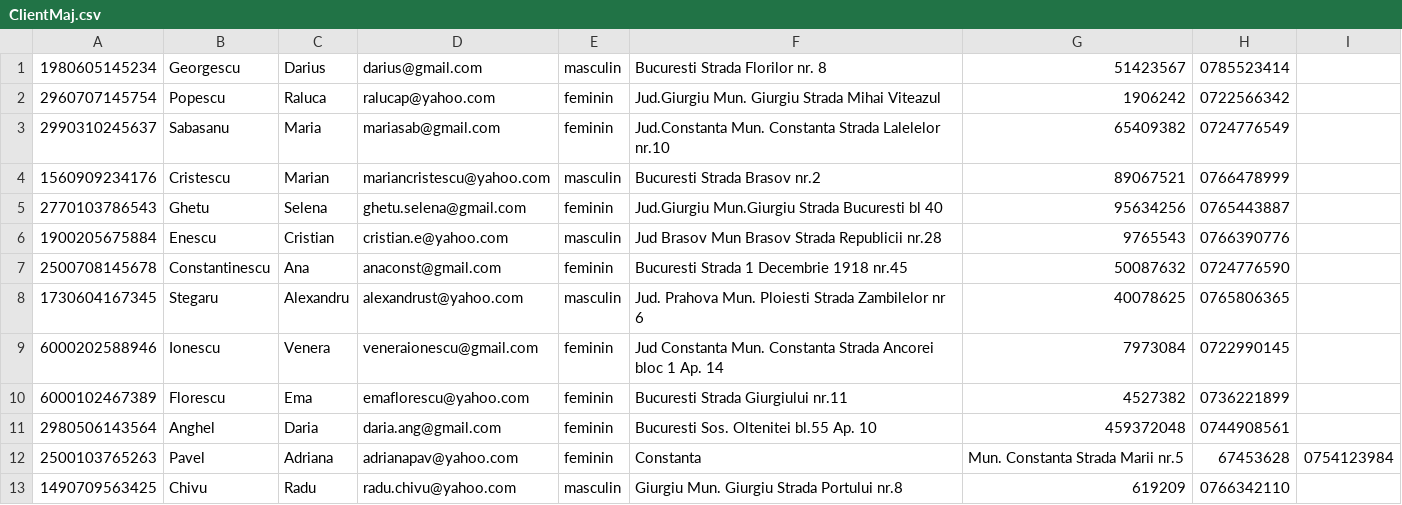
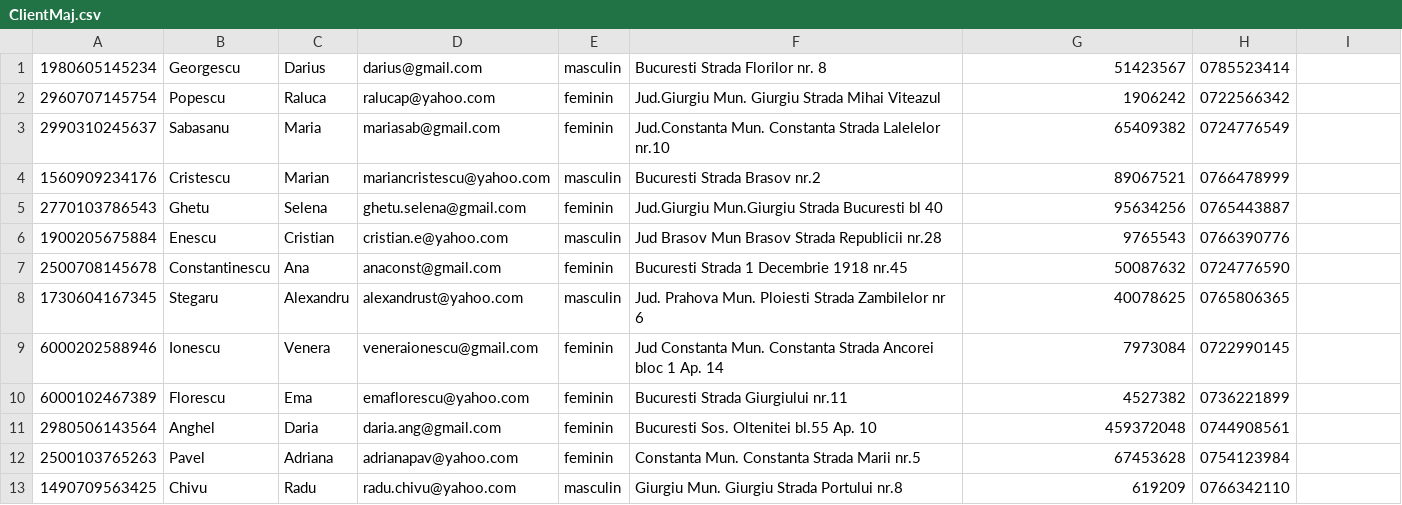
Before and after one commit to stefinitu/253_Nitu_Stefania-Elena_Cabinet_Medical, a CSV file: src/ClientMaj.csv, drawn as a sheet.

Commit message:
Commit 5 Part 2

```diff
--- a/src/ClientMaj.csv
+++ b/src/ClientMaj.csv
@@ -11,3 +11,3 @@
 2980506143564,Anghel,Daria,daria.ang@gmail.com,feminin,Bucuresti Sos. Oltenitei bl.55 Ap. 10,459372048,0744908561
-2500103765263,Pavel,Adriana,adrianapav@yahoo.com,feminin,Constanta, Mun. Constanta Strada Marii nr.5,67453628,0754123984
+2500103765263,Pavel,Adriana,adrianapav@yahoo.com,feminin,Constanta Mun. Constanta Strada Marii nr.5,67453628,0754123984
 1490709563425,Chivu,Radu,radu.chivu@yahoo.com,masculin,Giurgiu Mun. Giurgiu Strada Portului nr.8,619209,0766342110
```
